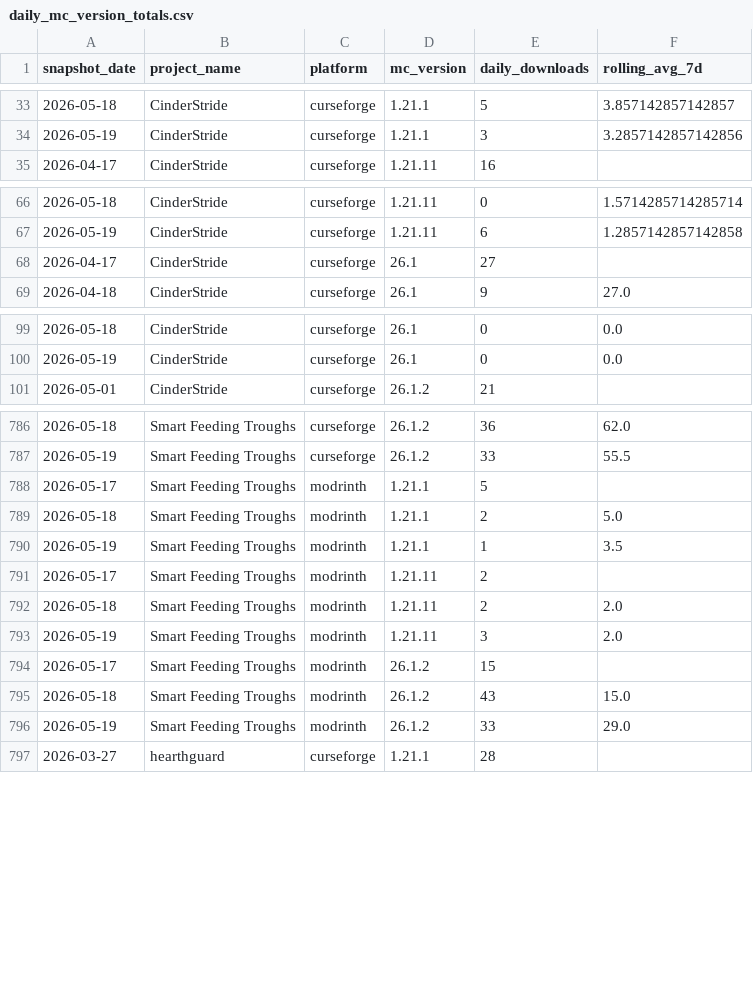
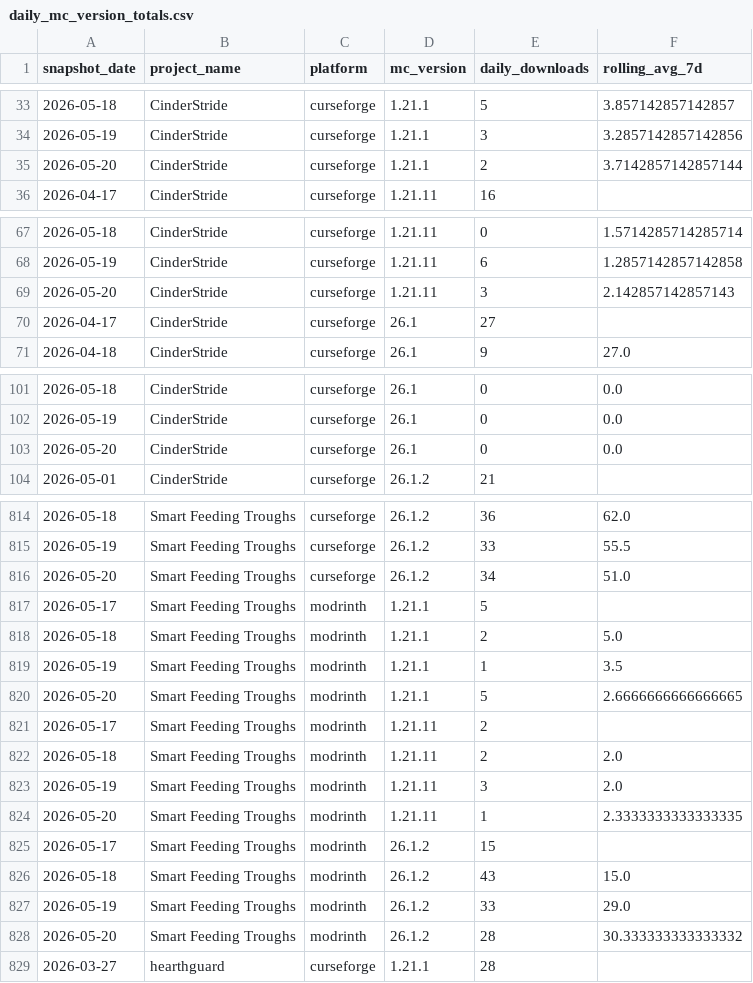
Before and after one commit to kingnhcomcast/modtracker, a CSV file: docs/daily_mc_version_totals.csv, drawn as a sheet; only a part is shown, gaps mark what is left out; the diff covers the shown part only.

```diff
--- a/docs/daily_mc_version_totals.csv
+++ b/docs/daily_mc_version_totals.csv
@@ -34,2 +34,3 @@ snapshot_date,project_name,platform,mc_version,daily_downloads,rolling_avg_7d
 2026-05-19,CinderStride,curseforge,1.21.1,3,3.2857142857142856
+2026-05-20,CinderStride,curseforge,1.21.1,2,3.7142857142857144
 2026-04-17,CinderStride,curseforge,1.21.11,16,
@@ -67,2 +68,3 @@ snapshot_date,project_name,platform,mc_version,daily_downloads,rolling_avg_7d
 2026-05-19,CinderStride,curseforge,1.21.11,6,1.2857142857142858
+2026-05-20,CinderStride,curseforge,1.21.11,3,2.142857142857143
 2026-04-17,CinderStride,curseforge,26.1,27,
@@ -100,2 +102,3 @@ snapshot_date,project_name,platform,mc_version,daily_downloads,rolling_avg_7d
 2026-05-19,CinderStride,curseforge,26.1,0,0.0
+2026-05-20,CinderStride,curseforge,26.1,0,0.0
 2026-05-01,CinderStride,curseforge,26.1.2,21,
@@ -787,2 +815,3 @@ snapshot_date,project_name,platform,mc_version,daily_downloads,rolling_avg_7d
 2026-05-19,Smart Feeding Troughs,curseforge,26.1.2,33,55.5
+2026-05-20,Smart Feeding Troughs,curseforge,26.1.2,34,51.0
 2026-05-17,Smart Feeding Troughs,modrinth,1.21.1,5,
@@ -790,2 +819,3 @@ snapshot_date,project_name,platform,mc_version,daily_downloads,rolling_avg_7d
 2026-05-19,Smart Feeding Troughs,modrinth,1.21.1,1,3.5
+2026-05-20,Smart Feeding Troughs,modrinth,1.21.1,5,2.6666666666666665
 2026-05-17,Smart Feeding Troughs,modrinth,1.21.11,2,
@@ -793,2 +823,3 @@ snapshot_date,project_name,platform,mc_version,daily_downloads,rolling_avg_7d
 2026-05-19,Smart Feeding Troughs,modrinth,1.21.11,3,2.0
+2026-05-20,Smart Feeding Troughs,modrinth,1.21.11,1,2.3333333333333335
 2026-05-17,Smart Feeding Troughs,modrinth,26.1.2,15,
@@ -796,2 +827,3 @@ snapshot_date,project_name,platform,mc_version,daily_downloads,rolling_avg_7d
 2026-05-19,Smart Feeding Troughs,modrinth,26.1.2,33,29.0
+2026-05-20,Smart Feeding Troughs,modrinth,26.1.2,28,30.333333333333332
 2026-03-27,hearthguard,curseforge,1.21.1,28,
```
Also changed, not shown: 25 added rows elsewhere in this file, docs/daily_loader_totals.csv, docs/daily_mod_version_totals.csv, 46 other files.
